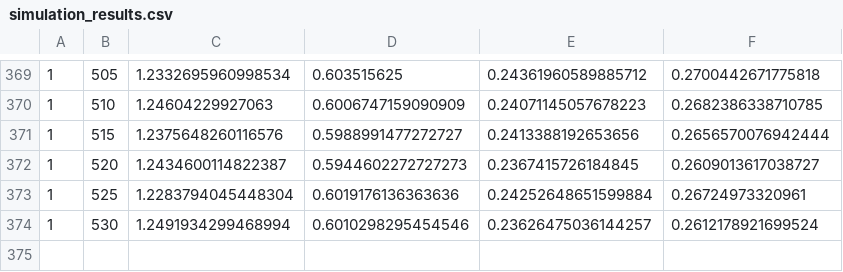
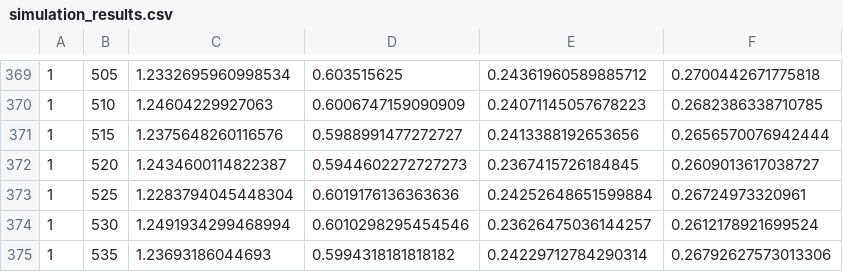
Before and after one commit to ArjunArasappan/fedSSL-research, a CSV file: log_files/simulation_results.csv, drawn as a sheet; only a part is shown, gaps mark what is left out; the diff names each change by its address in the sheet, - before the commit and + after, or states it on an @@ line.

```diff
--- a/log_files/simulation_results.csv
+++ b/log_files/simulation_results.csv
+row 375: 1 | 535 | 1.23693186044693 | 0.5994318181818182 | 0.24229712784290314 | 0.26792627573013306
```
Also changed, not shown: log_files/fl_loss.csv, 1 other file.
